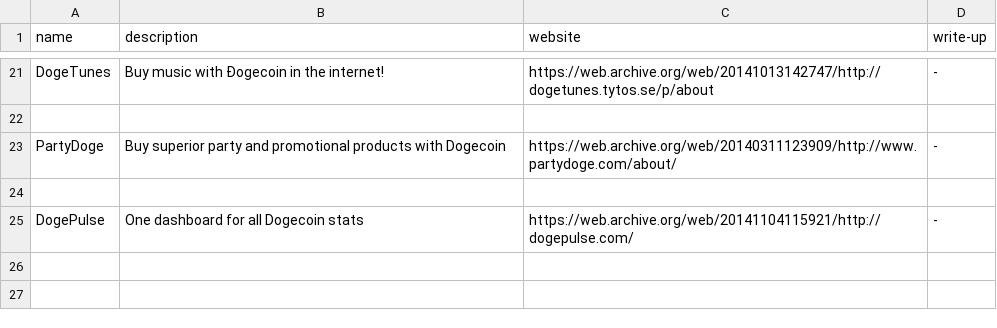
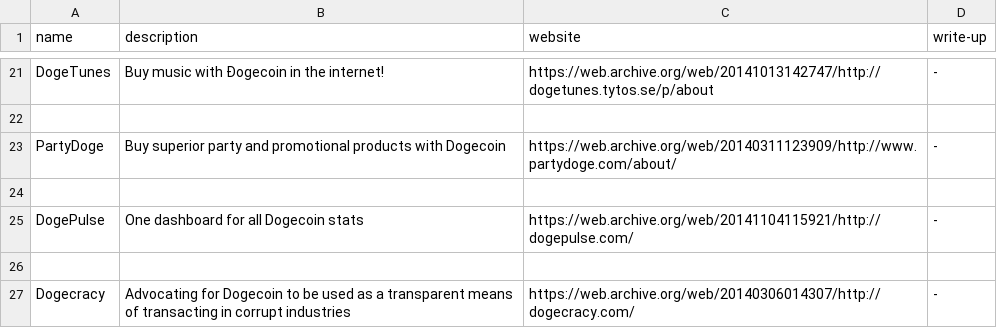
Before and after one commit to ShibeMedia/resource-hub, a CSV file: graveyard.csv, drawn as a sheet; only a part is shown, gaps mark what is left out; the diff names each change by its address in the sheet, - before the commit and + after, or states it on an @@ line.

Commit message:
Added Dogecracy

```diff
--- a/graveyard.csv
+++ b/graveyard.csv
+row 26: (empty)
+row 27: Dogecracy | Advocating for Dogecoin to be used as a transparent means of transacting in corrupt industries | https://web.archive.org/web/20140306014307/http://dogecracy.com/ | -
```
